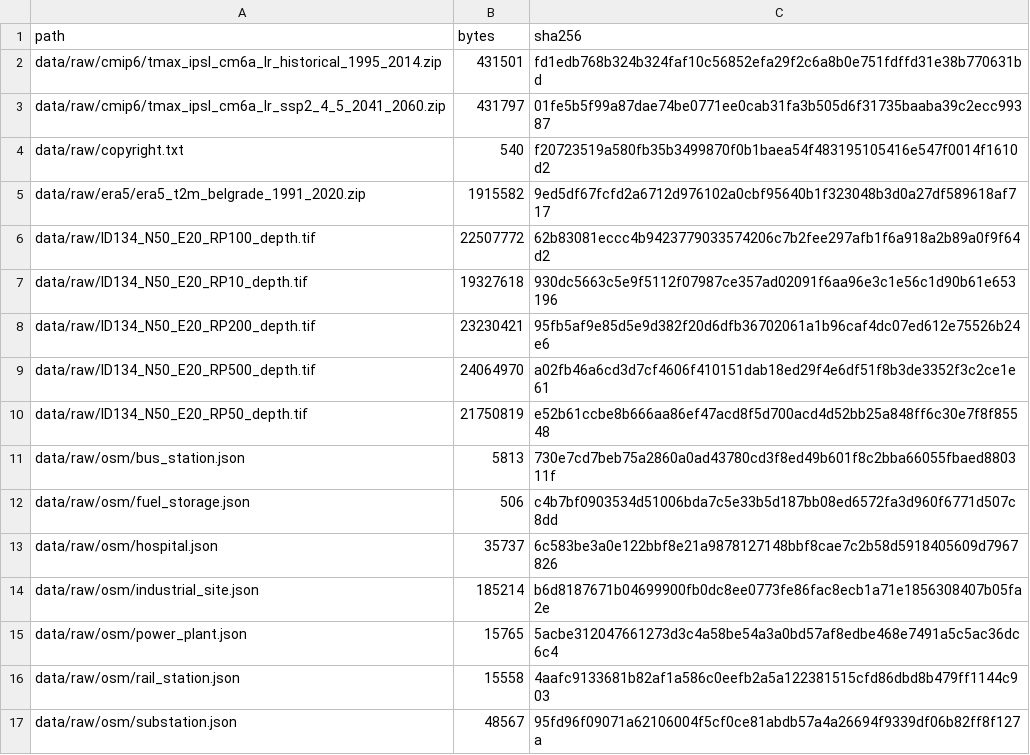
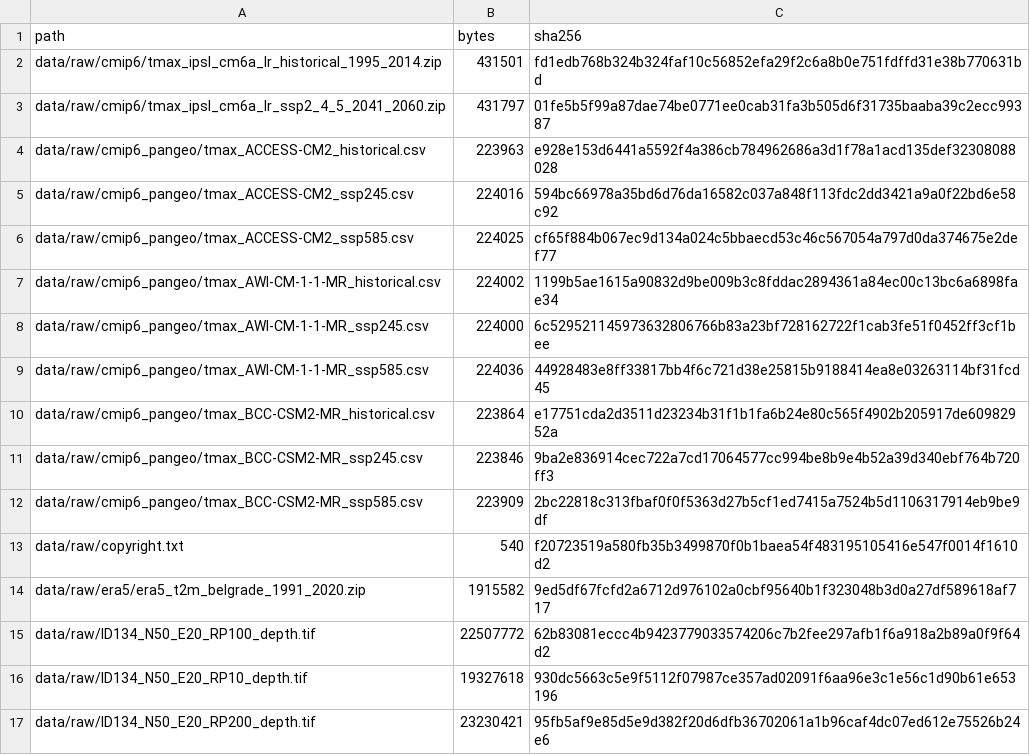
Before and after one commit to serikov-climate-risk/climate-risk-screening, a CSV file: data/manifest.csv, drawn as a sheet; only a part is shown; the shorter side is filled out with more unchanged rows.

Commit message:
Manifest includes the CMIP6 series; LaTeX build files untracked

```diff
--- a/data/manifest.csv
+++ b/data/manifest.csv
@@ -3,2 +3,11 @@ data/raw/cmip6/tmax_ipsl_cm6a_lr_historical_1995_2014.zip,431501,fd1edb768b324b3
 data/raw/cmip6/tmax_ipsl_cm6a_lr_ssp2_4_5_2041_2060.zip,431797,01fe5b5f99a87dae74be0771ee0cab31fa3b505d6f31735baaba39c2ecc99387
+data/raw/cmip6_pangeo/tmax_ACCESS-CM2_historical.csv,223963,e928e153d6441a5592f4a386cb784962686a3d1f78a1acd135def32308088028
+data/raw/cmip6_pangeo/tmax_ACCESS-CM2_ssp245.csv,224016,594bc66978a35bd6d76da16582c037a848f113fdc2dd3421a9a0f22bd6e58c92
+data/raw/cmip6_pangeo/tmax_ACCESS-CM2_ssp585.csv,224025,cf65f884b067ec9d134a024c5bbaecd53c46c567054a797d0da374675e2def77
+data/raw/cmip6_pangeo/tmax_AWI-CM-1-1-MR_historical.csv,224002,1199b5ae1615a90832d9be009b3c8fddac2894361a84ec00c13bc6a6898fae34
+data/raw/cmip6_pangeo/tmax_AWI-CM-1-1-MR_ssp245.csv,224000,6c529521145973632806766b83a23bf728162722f1cab3fe51f0452ff3cf1bee
+data/raw/cmip6_pangeo/tmax_AWI-CM-1-1-MR_ssp585.csv,224036,44928483e8ff33817bb4f6c721d38e25815b9188414ea8e03263114bf31fcd45
+data/raw/cmip6_pangeo/tmax_BCC-CSM2-MR_historical.csv,223864,e17751cda2d3511d23234b31f1b1fa6b24e80c565f4902b205917de60982952a
+data/raw/cmip6_pangeo/tmax_BCC-CSM2-MR_ssp245.csv,223846,9ba2e836914cec722a7cd17064577cc994be8b9e4b52a39d340ebf764b720ff3
+data/raw/cmip6_pangeo/tmax_BCC-CSM2-MR_ssp585.csv,223909,2bc22818c313fbaf0f0f5363d27b5cf1ed7415a7524b5d1106317914eb9be9df
 data/raw/copyright.txt,540,f20723519a580fb35b3499870f0b1baea54f483195105416e547f0014f1610d2
```
Also changed, not shown: 4 other files.
